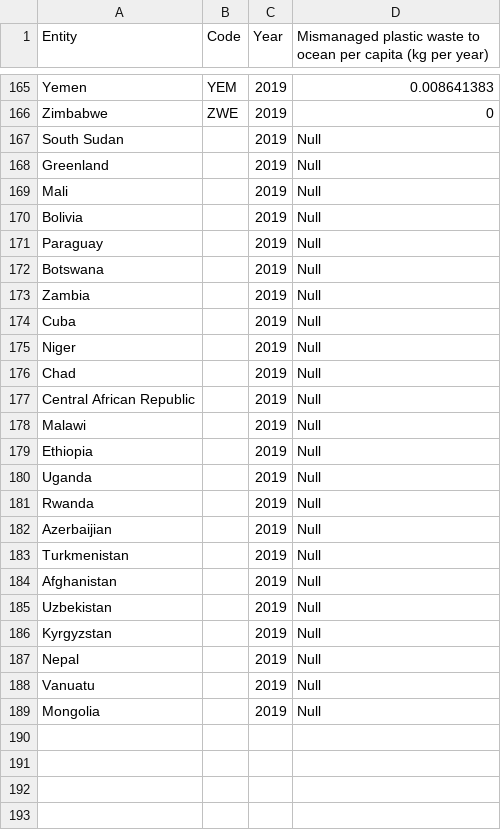
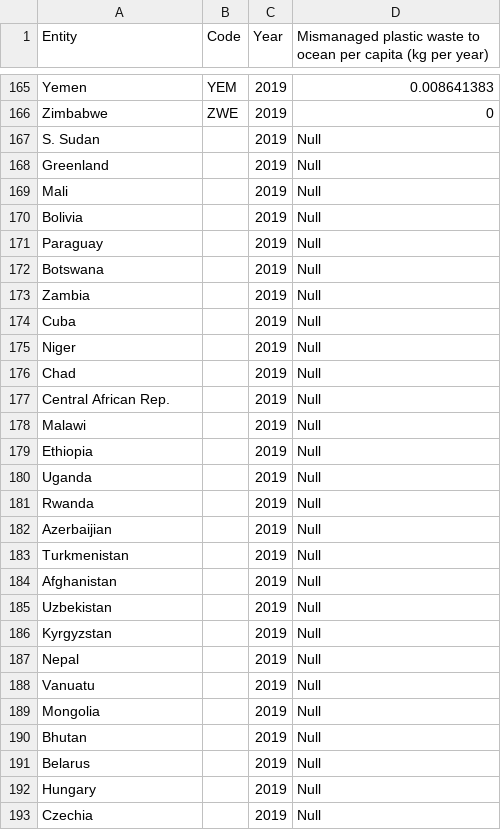
Before and after one commit to Patty-tw/3179, a CSV file: data/plastic-pollution.csv, drawn as a sheet; only a part is shown, gaps mark what is left out.

Commit message:
Add files via upload

```diff
--- a/data/plastic-pollution.csv
+++ b/data/plastic-pollution.csv
@@ -166,3 +166,3 @@ Yemen,YEM,2019,0.008641383
 Zimbabwe,ZWE,2019,0
-South Sudan,,2019,Null
+S. Sudan,,2019,Null
 Greenland,,2019,Null
@@ -176,3 +176,3 @@ Niger,,2019,Null
 Chad,,2019,Null
-Central African Republic,,2019,Null
+Central African Rep.,,2019,Null
 Malawi,,2019,Null
@@ -189 +189,5 @@ Nepal,,2019,Null
 Mongolia,,2019,Null
+Bhutan,,2019,Null
+Belarus,,2019,Null
+Hungary,,2019,Null
+Czechia,,2019,Null
```
